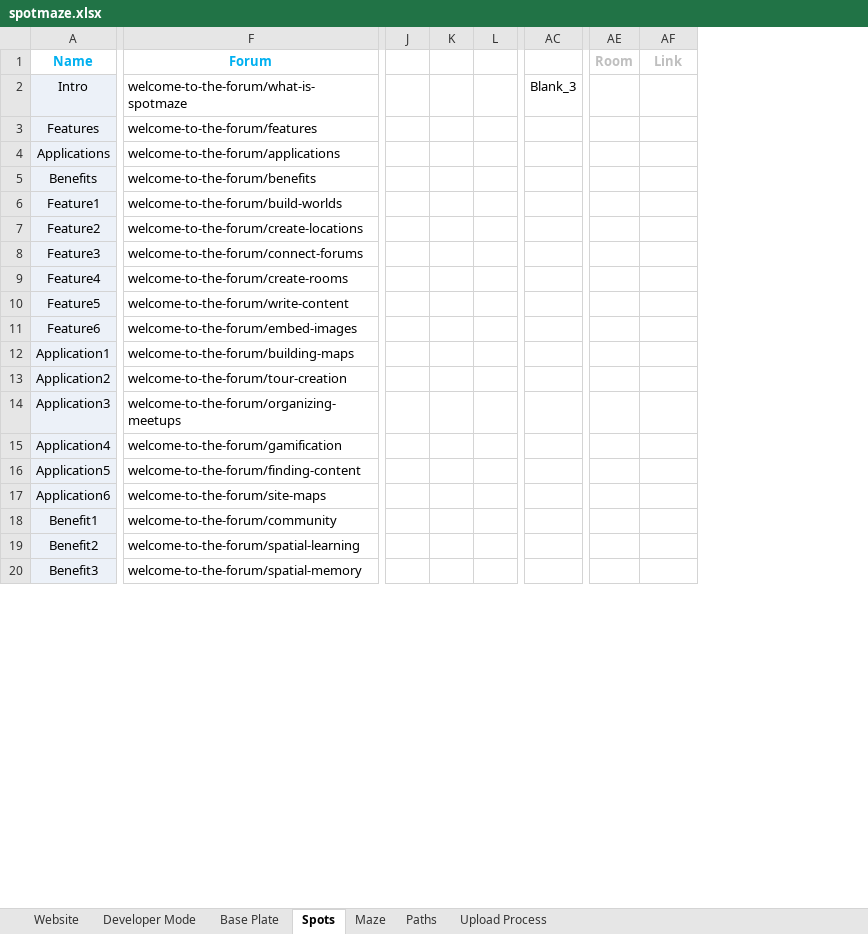
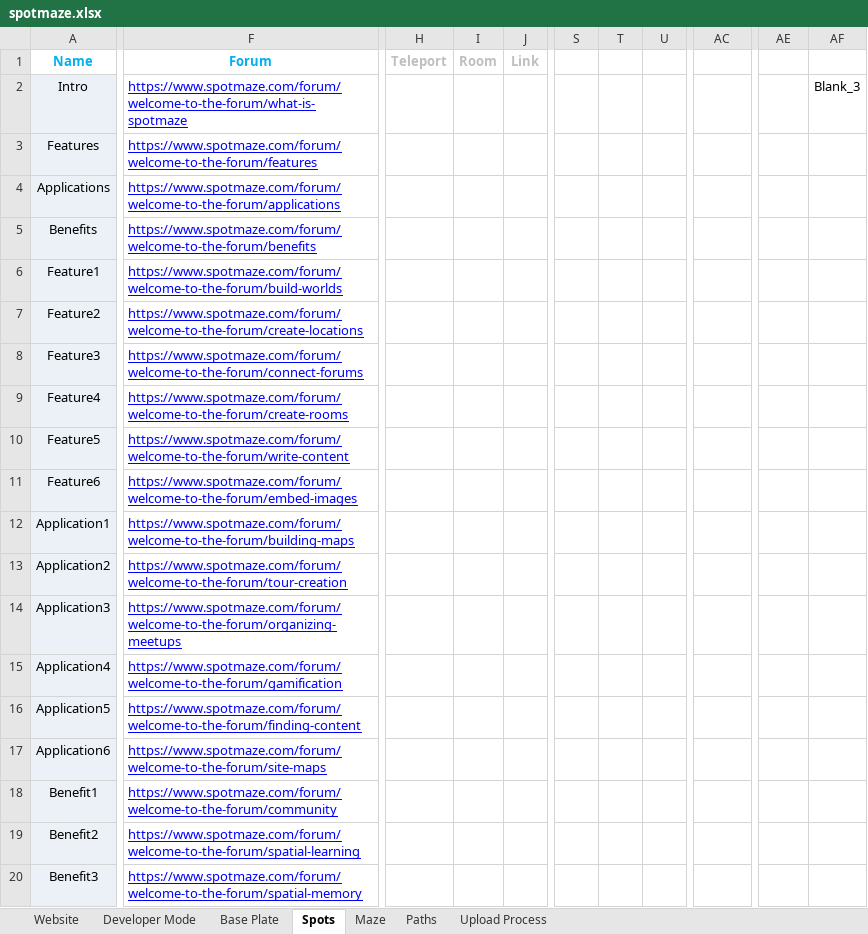
Before and after one commit to spotmaze/spotmaze, an Excel workbook: spotmaze.xlsx, sheet Spots, drawn as a sheet; only a part is shown, gaps mark what is left out; values as stored, in another font and other column widths than the file's, no borders; charts and pictures and conditional formats not drawn; removed rows and columns are numbered as before the commit, all else as after; the diff covers the shown part only; the diff names each change by its address in the sheet, - before the commit and + after, or states it on an @@ line.

```diff
--- a/spotmaze.xlsx (sheet Spots)
+++ b/spotmaze.xlsx (sheet Spots)
+column H (Teleport), empty
+column I (Room), empty
+column J (Link), empty
-column J, empty
-column K, empty
-column L, empty
+column S, empty
+column T, empty
+column U, empty
-AE1: Room
+AE1: (empty)
-AF1: Link
+AF1: (empty)
-F2 (Forum): welcome-to-the-forum/what-is-spotmaze
+F2 (Forum): https://www.spotmaze.com/forum/welcome-to-the-forum/what-is-spotmaze
@@ F2:F20 underline: off → on, text colour: black → #0000FF @@
-AC2: Blank_3
+AC2: (empty)
-AF2: (empty)
+AF2: Blank_3
-F3 (Forum): welcome-to-the-forum/features
+F3 (Forum): https://www.spotmaze.com/forum/welcome-to-the-forum/features
-F4 (Forum): welcome-to-the-forum/applications
+F4 (Forum): https://www.spotmaze.com/forum/welcome-to-the-forum/applications
-F5 (Forum): welcome-to-the-forum/benefits
+F5 (Forum): https://www.spotmaze.com/forum/welcome-to-the-forum/benefits
-F6 (Forum): welcome-to-the-forum/build-worlds
+F6 (Forum): https://www.spotmaze.com/forum/welcome-to-the-forum/build-worlds
-F7 (Forum): welcome-to-the-forum/create-locations
+F7 (Forum): https://www.spotmaze.com/forum/welcome-to-the-forum/create-locations
-F8 (Forum): welcome-to-the-forum/connect-forums
+F8 (Forum): https://www.spotmaze.com/forum/welcome-to-the-forum/connect-forums
-F9 (Forum): welcome-to-the-forum/create-rooms
+F9 (Forum): https://www.spotmaze.com/forum/welcome-to-the-forum/create-rooms
-F10 (Forum): welcome-to-the-forum/write-content
+F10 (Forum): https://www.spotmaze.com/forum/welcome-to-the-forum/write-content
-F11 (Forum): welcome-to-the-forum/embed-images
+F11 (Forum): https://www.spotmaze.com/forum/welcome-to-the-forum/embed-images
-F12 (Forum): welcome-to-the-forum/building-maps
+F12 (Forum): https://www.spotmaze.com/forum/welcome-to-the-forum/building-maps
-F13 (Forum): welcome-to-the-forum/tour-creation
+F13 (Forum): https://www.spotmaze.com/forum/welcome-to-the-forum/tour-creation
-F14 (Forum): welcome-to-the-forum/organizing-meetups
+F14 (Forum): https://www.spotmaze.com/forum/welcome-to-the-forum/organizing-meetups
-F15 (Forum): welcome-to-the-forum/gamification
+F15 (Forum): https://www.spotmaze.com/forum/welcome-to-the-forum/gamification
-F16 (Forum): welcome-to-the-forum/finding-content
+F16 (Forum): https://www.spotmaze.com/forum/welcome-to-the-forum/finding-content
-F17 (Forum): welcome-to-the-forum/site-maps
+F17 (Forum): https://www.spotmaze.com/forum/welcome-to-the-forum/site-maps
-F18 (Forum): welcome-to-the-forum/community
+F18 (Forum): https://www.spotmaze.com/forum/welcome-to-the-forum/community
-F19 (Forum): welcome-to-the-forum/spatial-learning
+F19 (Forum): https://www.spotmaze.com/forum/welcome-to-the-forum/spatial-learning
-F20 (Forum): welcome-to-the-forum/spatial-memory
+F20 (Forum): https://www.spotmaze.com/forum/welcome-to-the-forum/spatial-memory
```
Also changed, not shown: 3 removed columns, 5 edited cells, cell formats and merged cells elsewhere in this sheet, sheet Paths, sheet Maze, formulas that keep their value, charts or pictures.
